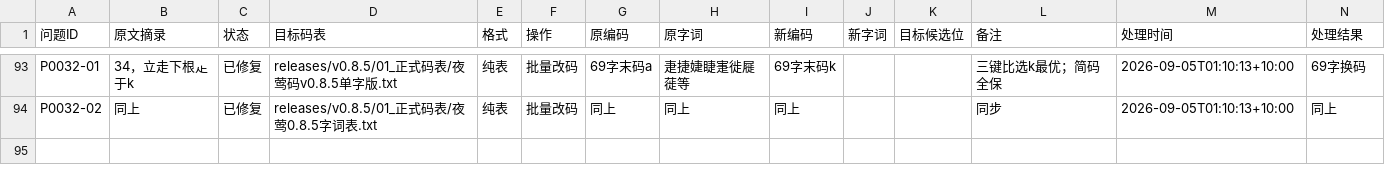
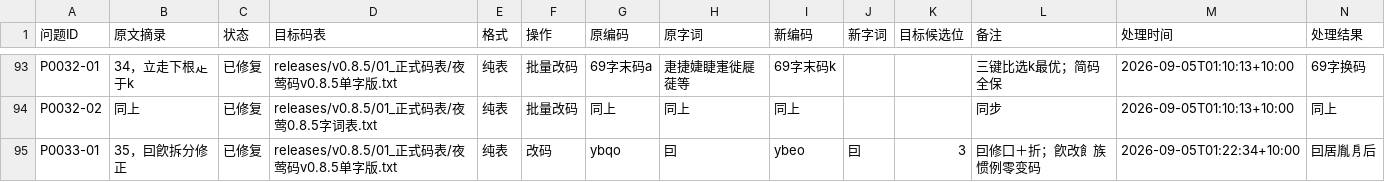
Before and after one commit to losWater/Nightingale, a TSV file: releases/v0.8.5/05_维护与裁决/实战问题机器参数.tsv, drawn as a sheet; only a part is shown, gaps mark what is left out; rows hold the shown columns only; the diff names each change by its address in the sheet, - before the commit and + after, or states it on an @@ line.

```diff
--- a/releases/v0.8.5/05_维护与裁决/实战问题机器参数.tsv
+++ b/releases/v0.8.5/05_维护与裁决/实战问题机器参数.tsv
+row 95: P0033-01 | 35，囙飮拆分修正 | 已修复 | releases/v0.8.5/01_正式码表/夜莺码v0.8.5单字版.txt | 纯表 | 改码 | ybqo | 囙 | ybeo | 囙 | 3 | 囙修囗＋折；飮改飠族惯例零变码 | 2026-09-05T01:22:34+10:00 | 囙居胤㐆后
```
Also changed, not shown: releases/v0.8.5/01_正式码表/夜莺码v0.8.5扩展字表.tsv, 14 other files.
